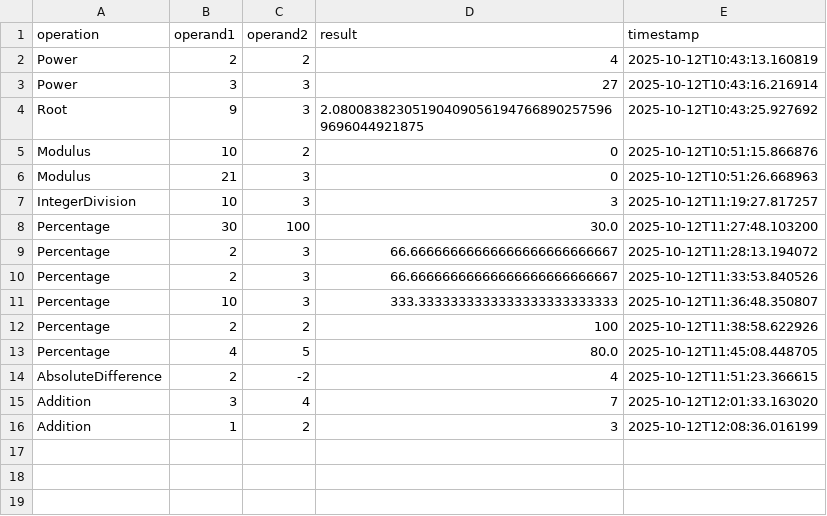
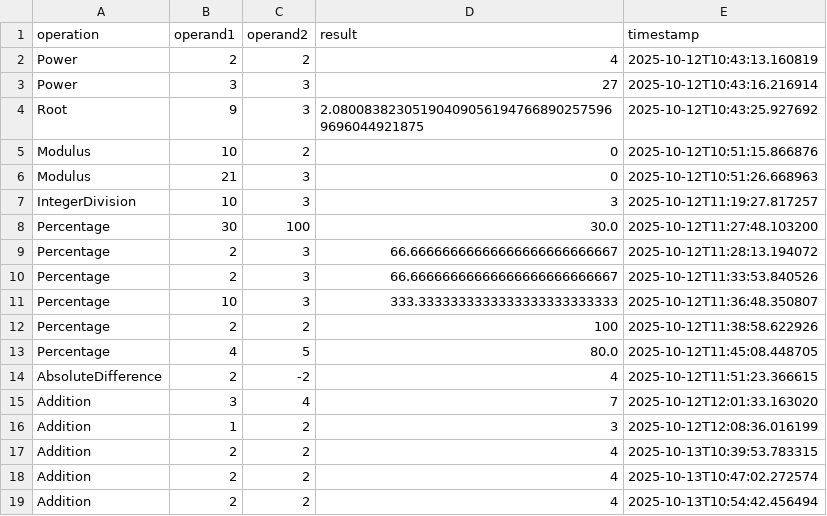
Before and after one commit to leotso38/assignment6, a CSV file: history/calculator_history.csv, drawn as a sheet.

```diff
--- a/history/calculator_history.csv
+++ b/history/calculator_history.csv
@@ -16 +16,4 @@ Addition,3,4,7,2025-10-12T12:01:33.163020
 Addition,1,2,3,2025-10-12T12:08:36.016199
+Addition,2,2,4,2025-10-13T10:39:53.783315
+Addition,2,2,4,2025-10-13T10:47:02.272574
+Addition,2,2,4,2025-10-13T10:54:42.456494
```
Also changed, not shown: 7 other files.
